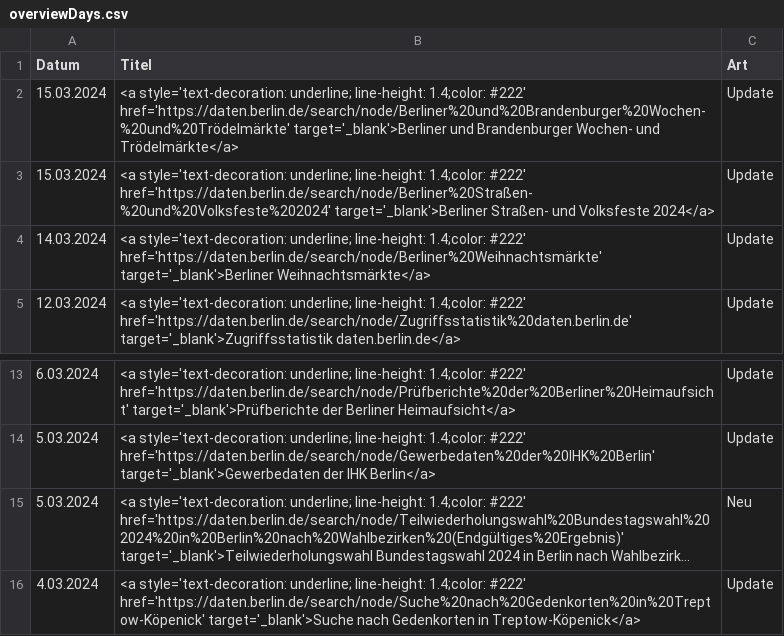
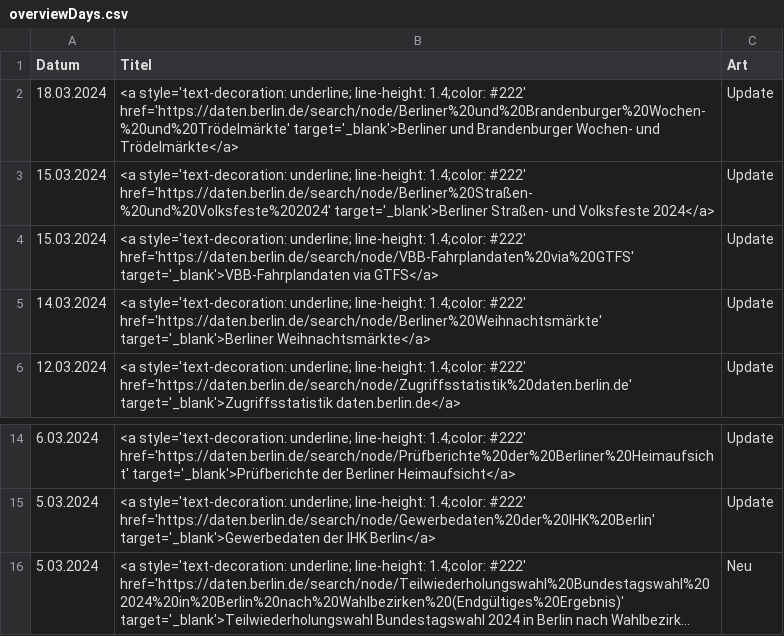
Before and after one commit to technologiestiftung/odis-opendata-vis, a CSV file: data/overviewDays.csv, drawn as a sheet; only a part is shown, gaps mark what is left out; long unchanged cells end in …; removed rows and columns are numbered as before the commit, all else as after; the diff names each change by its address in the sheet, - before the commit and + after, or states it on an @@ line.

```diff
--- a/data/overviewDays.csv
+++ b/data/overviewDays.csv
-A2 (Datum): 15.03.2024
+A2 (Datum): 18.03.2024
+row 4: 15.03.2024 | <a style='text-decoration: underline; line-height: 1.4;color: #222' href='https://daten.berlin.de/search/node/VBB-Fahrplandaten%20via%20GTFS' target='_blank'>VBB-Fahrplandaten via GTFS</a> | Update
-row 16: 4.03.2024 | <a style='text-decoration: underline; line-height: 1.4;color: #222' href='https://daten.berlin.de/search/node/Suche%20nach%20Gedenkorten%20in%20Treptow-Köpenick' target='_blank'>Suche nach Gedenkorten in Treptow-Köpenick</a> | Update
```
Also changed, not shown: 1 other file.
